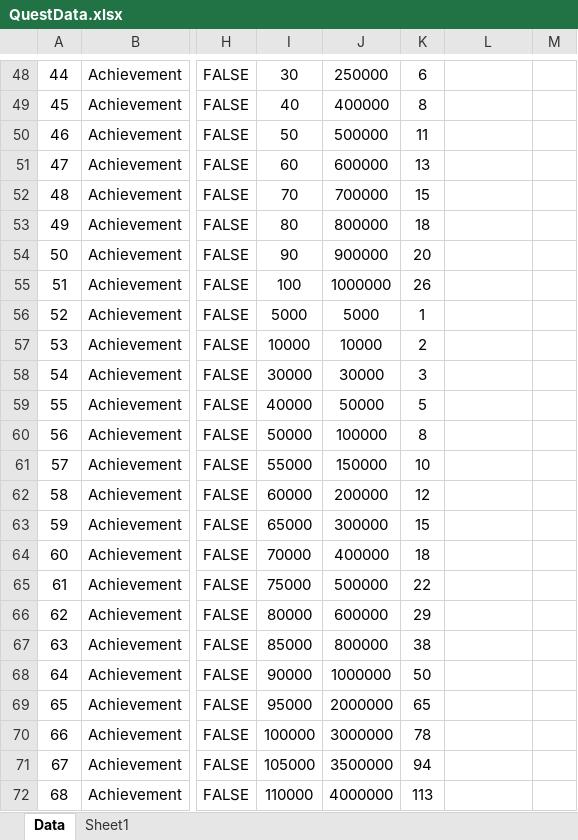
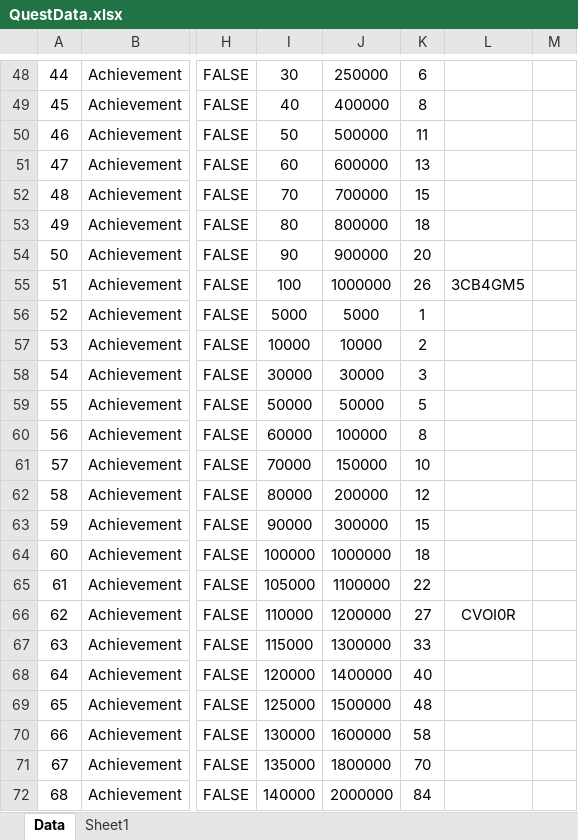
Before and after one commit to Hanel99/YMAMinigame, an Excel workbook: Assets/AddressableResource/Data/Excels/QuestData.xlsx, sheet Data, drawn as a sheet; only a part is shown, gaps mark what is left out; values as stored, in another font and other column widths than the file's, no borders; the diff covers the shown part only; the diff names each change by its address in the sheet, - before the commit and + after, or states it on an @@ line.

```diff
--- a/Assets/AddressableResource/Data/Excels/QuestData.xlsx (sheet Data)
+++ b/Assets/AddressableResource/Data/Excels/QuestData.xlsx (sheet Data)
-L55: (empty)
+L55: 3CB4GM5
-I59: 40000
+I59: 50000
-I60: 50000
+I60: 60000
-I61: 55000
+I61: 70000
-I62: 60000
+I62: 80000
-I63: 65000
+I63: 90000
-I64: 70000
+I64: 100000
-J64: 400000
+J64: 1000000
-I65: 75000
+I65: 105000
-J65: 500000
+J65: 1100000
-I66: 80000
+I66: 110000
-J66: 600000
+J66: 1200000
-K66: 29
+K66: 27
-L66: (empty)
+L66: CVOI0R
-I67: 85000
+I67: 115000
-J67: 800000
+J67: 1300000
-K67: 38
+K67: 33
-I68: 90000
+I68: 120000
-J68: 1000000
+J68: 1400000
-K68: 50
+K68: 40
-I69: 95000
+I69: 125000
-J69: 2000000
+J69: 1500000
-K69: 65
+K69: 48
-I70: 100000
+I70: 130000
-J70: 3000000
+J70: 1600000
-K70: 78
+K70: 58
-I71: 105000
+I71: 135000
-J71: 3500000
+J71: 1800000
-K71: 94
+K71: 70
-I72: 110000
+I72: 140000
-J72: 4000000
+J72: 2000000
-K72: 113
+K72: 84
```
Also changed, not shown: 28 added rows, 66 edited cells and row numbers in column A elsewhere in this sheet, formulas that keep their value, Assets/AddressableResource/Data/Excels/StringData.xlsx, Assets/AddressableResource/Data/Excels/TowerBossLevelData.xlsx, 12 other files.
